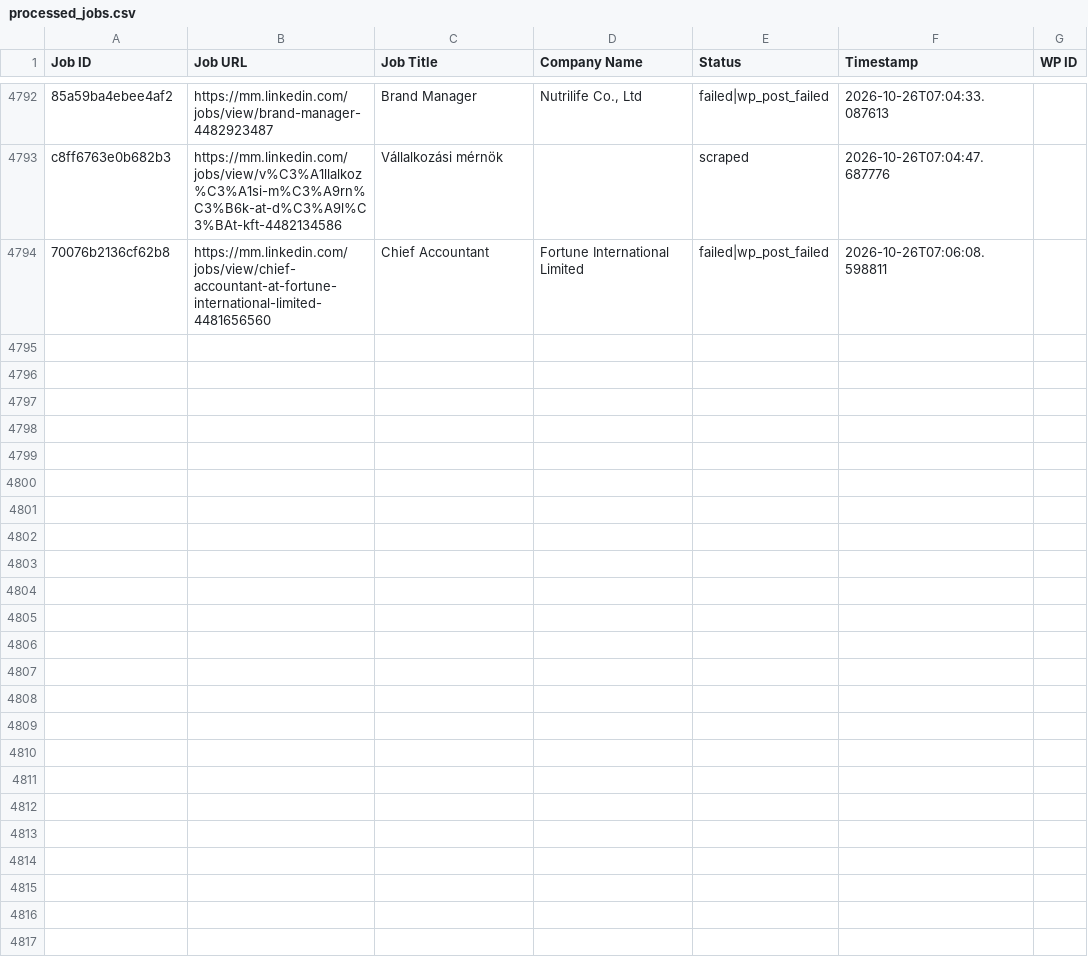
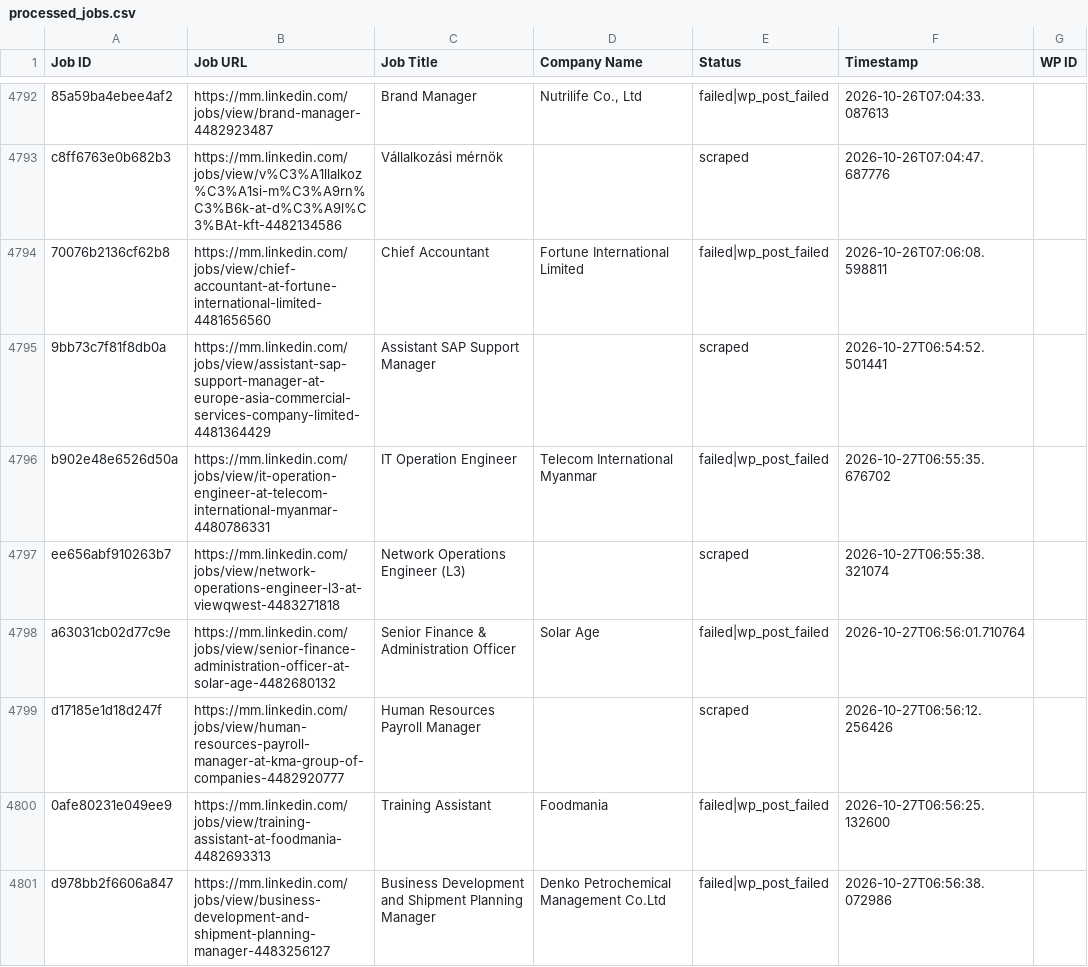
Before and after one commit to mimusdesign/mm, a CSV file: processed_jobs.csv, drawn as a sheet; only a part is shown, gaps mark what is left out; the diff covers the shown part only; the diff names each change by its address in the sheet, - before the commit and + after, or states it on an @@ line.

```diff
--- a/processed_jobs.csv
+++ b/processed_jobs.csv
+row 4795: 9bb73c7f81f8db0a | https://mm.linkedin.com/jobs/view/assistant-sap-support-manager-at-europe-asia-commercial-services-company-limited-4481364429 | Assistant SAP Support Manager |  | scraped | 2026-10-27T06:54:52.501441
+row 4796: b902e48e6526d50a | https://mm.linkedin.com/jobs/view/it-operation-engineer-at-telecom-international-myanmar-4480786331 | IT Operation Engineer | Telecom International Myanmar | failed|wp_post_failed | 2026-10-27T06:55:35.676702
+row 4797: ee656abf910263b7 | https://mm.linkedin.com/jobs/view/network-operations-engineer-l3-at-viewqwest-4483271818 | Network Operations Engineer (L3) |  | scraped | 2026-10-27T06:55:38.321074
+row 4798: a63031cb02d77c9e | https://mm.linkedin.com/jobs/view/senior-finance-administration-officer-at-solar-age-4482680132 | Senior Finance & Administration Officer | Solar Age | failed|wp_post_failed | 2026-10-27T06:56:01.710764
+row 4799: d17185e1d18d247f | https://mm.linkedin.com/jobs/view/human-resources-payroll-manager-at-kma-group-of-companies-4482920777 | Human Resources Payroll Manager |  | scraped | 2026-10-27T06:56:12.256426
+row 4800: 0afe80231e049ee9 | https://mm.linkedin.com/jobs/view/training-assistant-at-foodmania-4482693313 | Training Assistant | Foodmania | failed|wp_post_failed | 2026-10-27T06:56:25.132600
+row 4801: d978bb2f6606a847 | https://mm.linkedin.com/jobs/view/business-development-and-shipment-planning-manager-4483256127 | Business Development and Shipment Planning Manager | Denko Petrochemical Management Co.Ltd | failed|wp_post_failed | 2026-10-27T06:56:38.072986
```
Also changed, not shown: 7 added rows elsewhere in this file.
